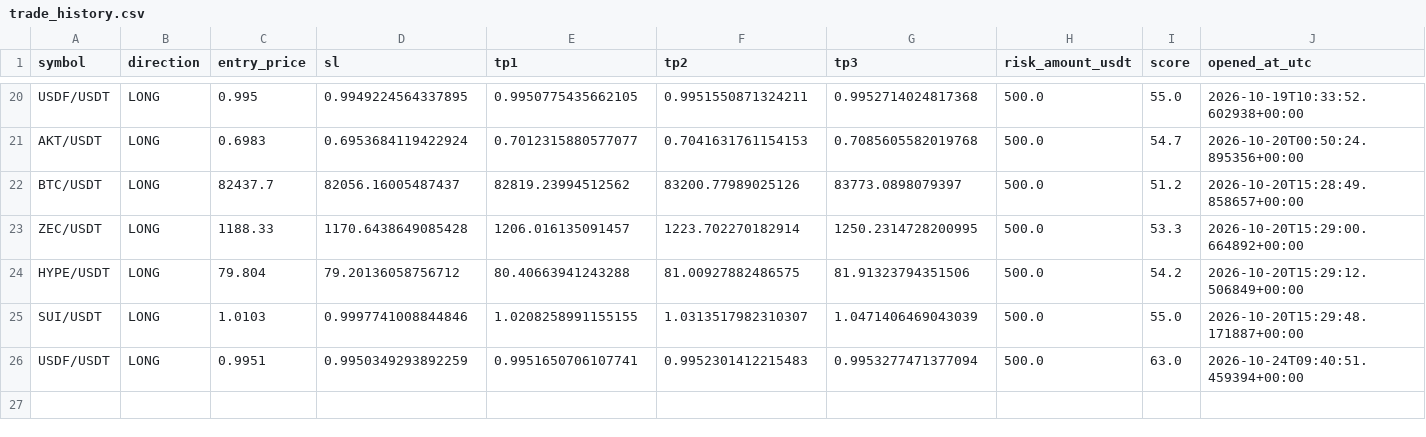
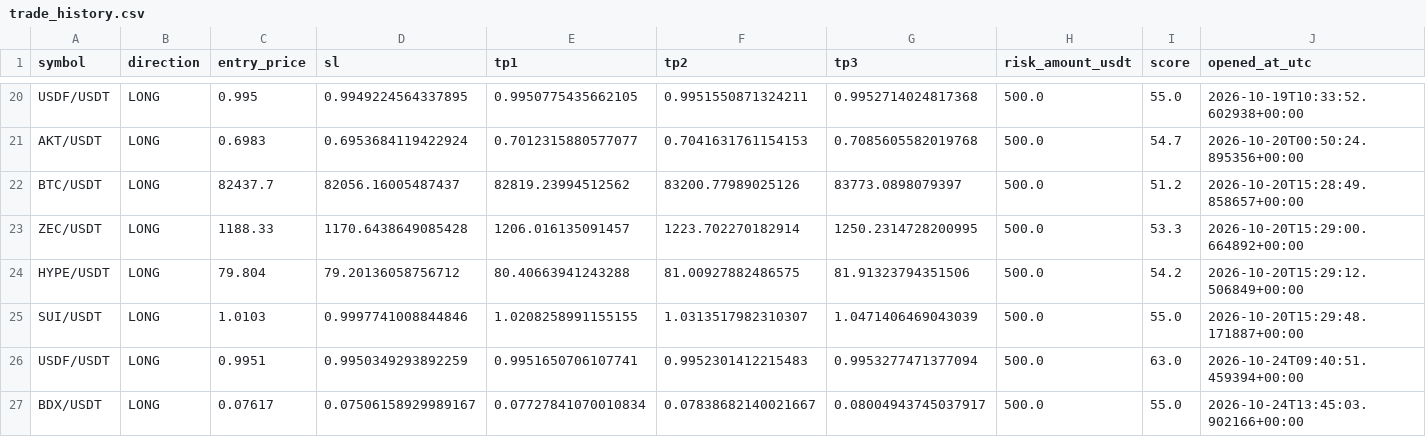
Before and after one commit to kotylevskiyv/crypto-alert-bot, a CSV file: state/trade_history.csv, drawn as a sheet; only a part is shown, gaps mark what is left out; rows hold the shown columns only; the diff names each change by its address in the sheet, - before the commit and + after, or states it on an @@ line.

Commit message:
Update bot state [skip ci]

```diff
--- a/state/trade_history.csv
+++ b/state/trade_history.csv
+row 27: BDX/USDT | LONG | 0.07617 | 0.07506158929989167 | 0.07727841070010834 | 0.07838682140021667 | 0.08004943745037917 | 500.0 | 55.0 | 2026-10-24T13:45:03.902166+00:00
```
Also changed, not shown: 1 other file.
